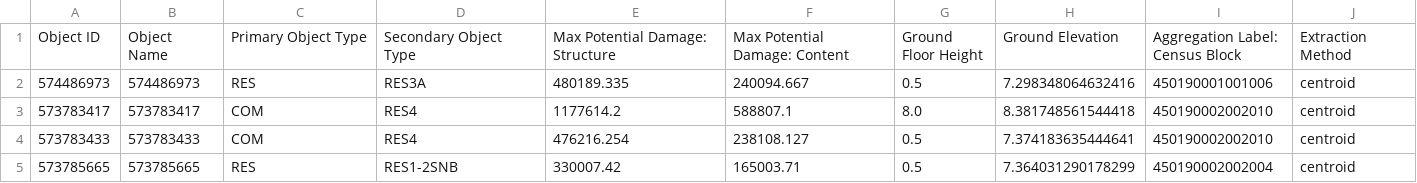
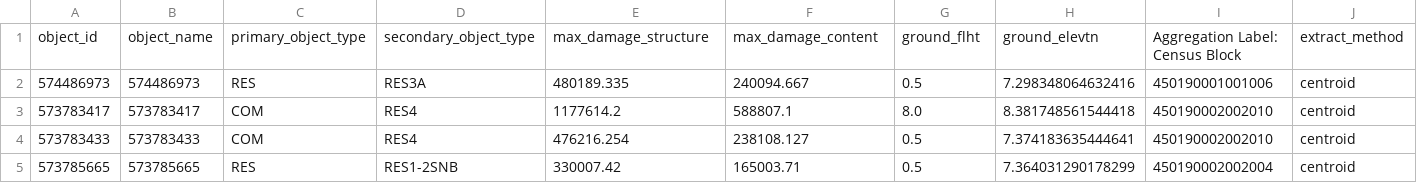
Before and after one commit to Deltares/hydromt_fiat, a CSV file: examples/data/setup_exposure_buildings_with_dem_data/test_vulnerability_and_exposure_NSI/exposure/exposure.csv, drawn as a sheet; only a part is shown; removed rows and columns are numbered as before the commit, all else as after; rows hold the shown columns only; the diff names each change by its address in the sheet, - before the commit and + after, or states it on an @@ line.

Commit message:
Update hydromt fiat exposure output names (#403)
* make variable names compatible with new Delft Fiat version

* add gfh attribute to setup exposure buildings

* update primary and secondary classification

* add docstring, add ground elevation unit, fix naming structure content

* setup populatoin remove geometry

* remove capitalized

* update gis

* uncomment zonal means

```diff
--- a/examples/data/setup_exposure_buildings_with_dem_data/test_vulnerability_and_exposure_NSI/exposure/exposure.csv
+++ b/examples/data/setup_exposure_buildings_with_dem_data/test_vulnerability_and_exposure_NSI/exposure/exposure.csv
-row 1: Object ID | Object Name | Primary Object Type | Secondary Object Type | Max Potential Damage: Structure | Max Potential Damage: Content | Ground Floor Height | Ground Elevation | Aggregation Label: Census Block | Extraction Method
+row 1: object_id | object_name | primary_object_type | secondary_object_type | max_damage_structure | max_damage_content | ground_flht | ground_elevtn | Aggregation Label: Census Block | extract_method
```
Also changed, not shown: examples/data/aggregation_zones/fiat_model/output/aggregation_zones_test1/exposure/exposure.csv, examples/data/aggregation_zones/fiat_model/output/aggregation_zones_test2/exposure/exposure.csv, 34 other files.
